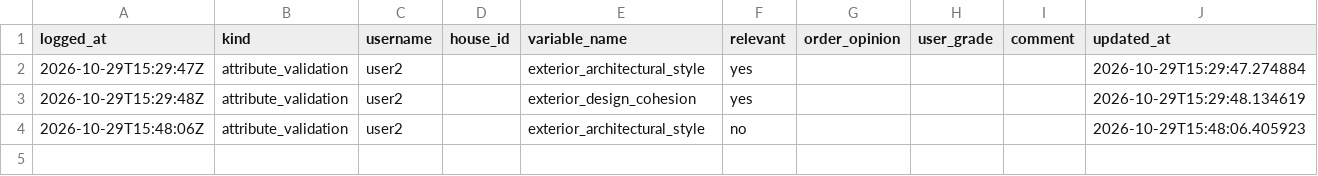
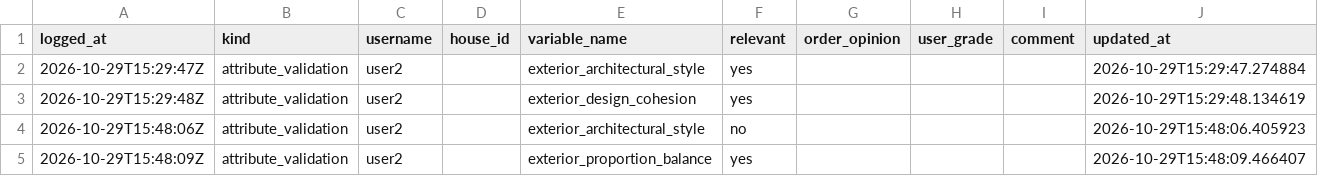
Before and after one commit to agarel86/perceptual-survey-answers, a CSV file: csv/answer_log.csv, drawn as a sheet.

Commit message:
save attribute_validation user2 exterior_proportion_balance

```diff
--- a/csv/answer_log.csv
+++ b/csv/answer_log.csv
@@ -4 +4,2 @@ logged_at,kind,username,house_id,variable_name,relevant,order_opinion,user_grade
 2026-10-29T15:48:06Z,attribute_validation,user2,,exterior_architectural_style,no,,,,2026-10-29T15:48:06.405923
+2026-10-29T15:48:09Z,attribute_validation,user2,,exterior_proportion_balance,yes,,,,2026-10-29T15:48:09.466407
```
Also changed, not shown: 2 other files.
